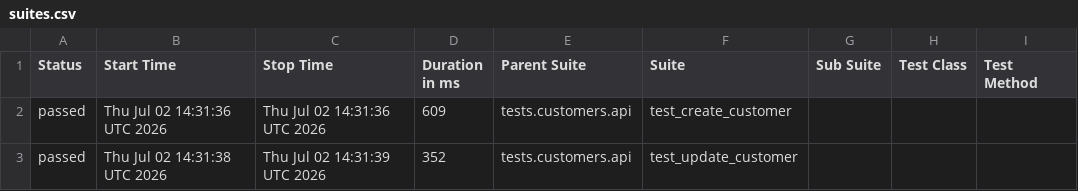
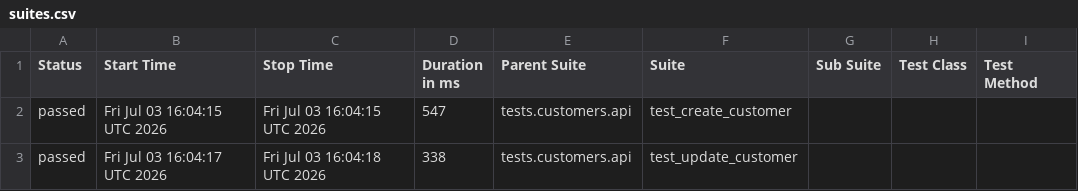
Before and after one commit to Kwakic/TestingWoocommerceAPI, a CSV file: data/suites.csv, drawn as a sheet; only a part is shown; the diff covers the shown part only; the diff names each change by its address in the sheet, - before the commit and + after, or states it on an @@ line.

```diff
--- a/data/suites.csv
+++ b/data/suites.csv
-B2 (Start Time): Thu Jul 02 14:31:36 UTC 2026
+B2 (Start Time): Fri Jul 03 16:04:15 UTC 2026
-C2 (Stop Time): Thu Jul 02 14:31:36 UTC 2026
+C2 (Stop Time): Fri Jul 03 16:04:15 UTC 2026
-D2 (Duration in ms): 609
+D2 (Duration in ms): 547
-B3 (Start Time): Thu Jul 02 14:31:38 UTC 2026
+B3 (Start Time): Fri Jul 03 16:04:17 UTC 2026
-C3 (Stop Time): Thu Jul 02 14:31:39 UTC 2026
+C3 (Stop Time): Fri Jul 03 16:04:18 UTC 2026
-D3 (Duration in ms): 352
+D3 (Duration in ms): 338
```
Also changed, not shown: 1 added row, 1 removed row and 6 edited cells elsewhere in this file, 27 other files.
